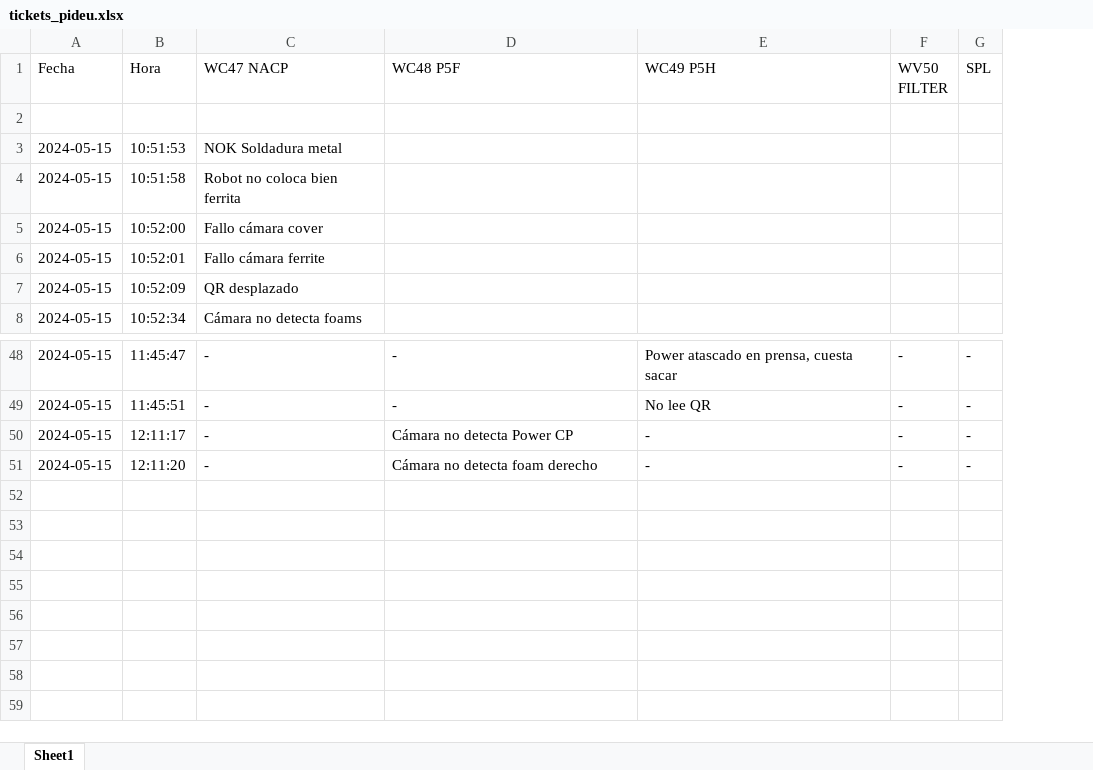
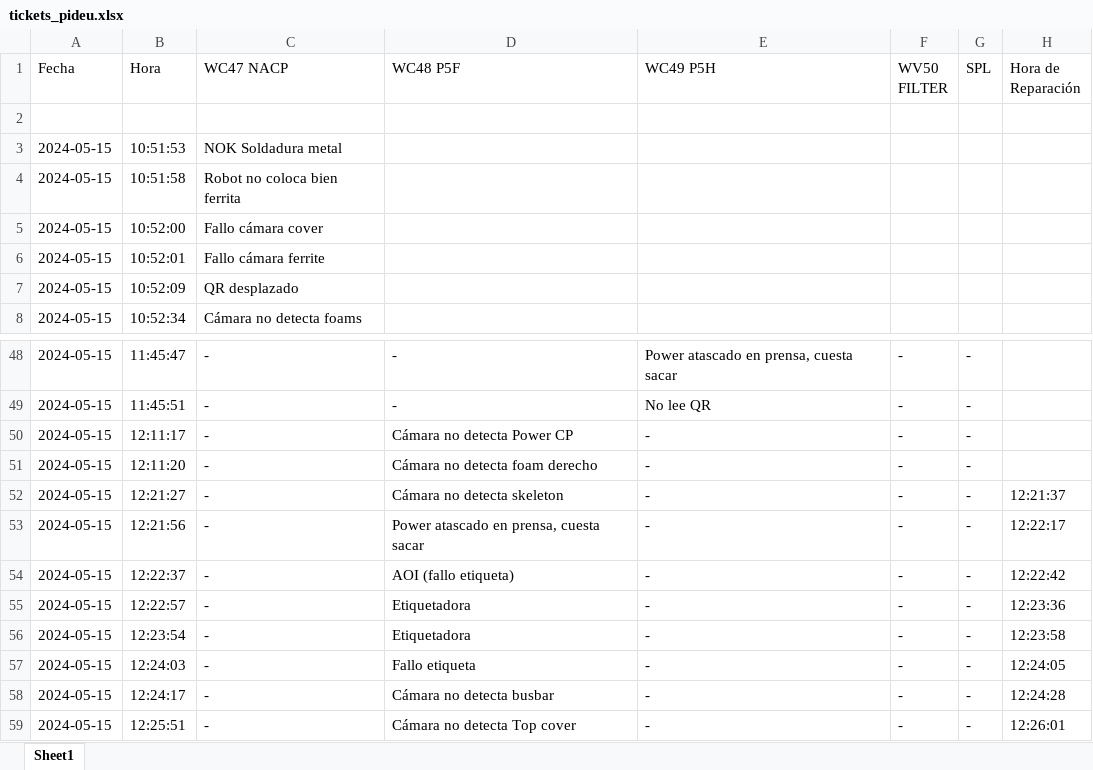
Before and after one commit to guillem-edo/ticket_management__launcher, an Excel workbook: tickets_pideu.xlsx, sheet Sheet1, drawn as a sheet; only a part is shown, gaps mark what is left out; values as stored, in another font and other column widths than the file's, no borders; the diff names each change by its address in the sheet, - before the commit and + after, or states it on an @@ line.

Commit message:
new test - new interface / fixing tickets / confirmed tickets / v.10.0

```diff
--- a/tickets_pideu.xlsx (sheet Sheet1)
+++ b/tickets_pideu.xlsx (sheet Sheet1)
+column H (Hora de Reparación), empty
+row 52: 2024-05-15 | 12:21:27 | - | Cámara no detecta skeleton | - | - | - | 12:21:37
+row 53: 2024-05-15 | 12:21:56 | - | Power atascado en prensa, cuesta sacar | - | - | - | 12:22:17
+row 54: 2024-05-15 | 12:22:37 | - | AOI (fallo etiqueta) | - | - | - | 12:22:42
+row 55: 2024-05-15 | 12:22:57 | - | Etiquetadora | - | - | - | 12:23:36
+row 56: 2024-05-15 | 12:23:54 | - | Etiquetadora | - | - | - | 12:23:58
+row 57: 2024-05-15 | 12:24:03 | - | Fallo etiqueta | - | - | - | 12:24:05
+row 58: 2024-05-15 | 12:24:17 | - | Cámara no detecta busbar | - | - | - | 12:24:28
+row 59: 2024-05-15 | 12:25:51 | - | Cámara no detecta Top cover | - | - | - | 12:26:01
```
Also changed, not shown: 2 other files.
